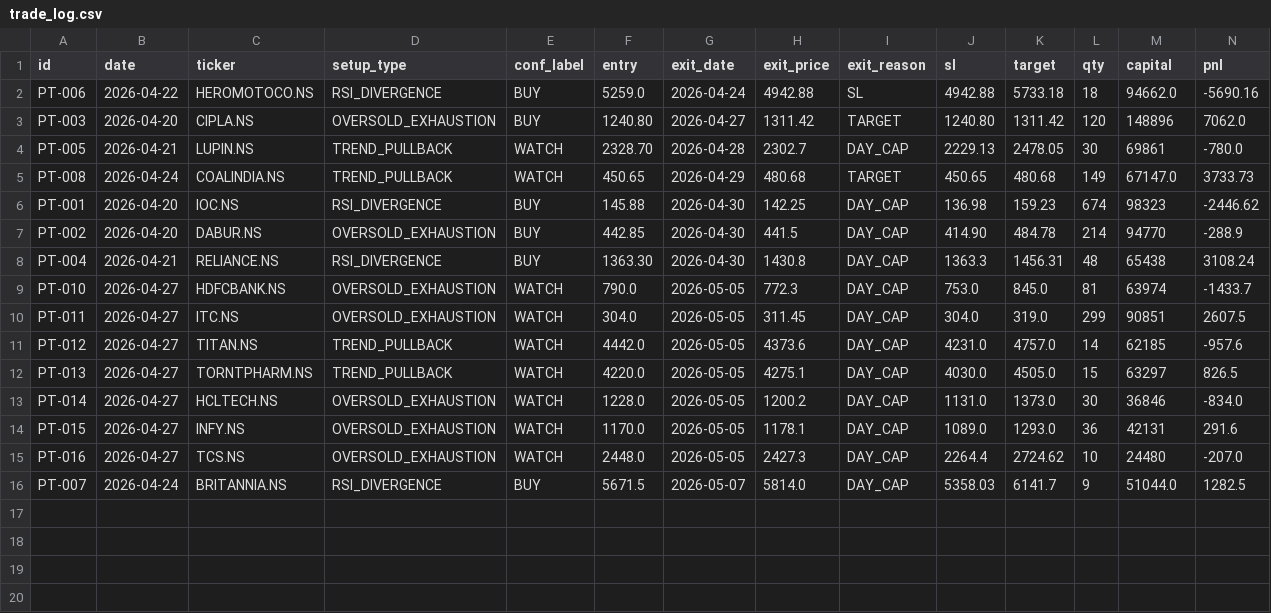
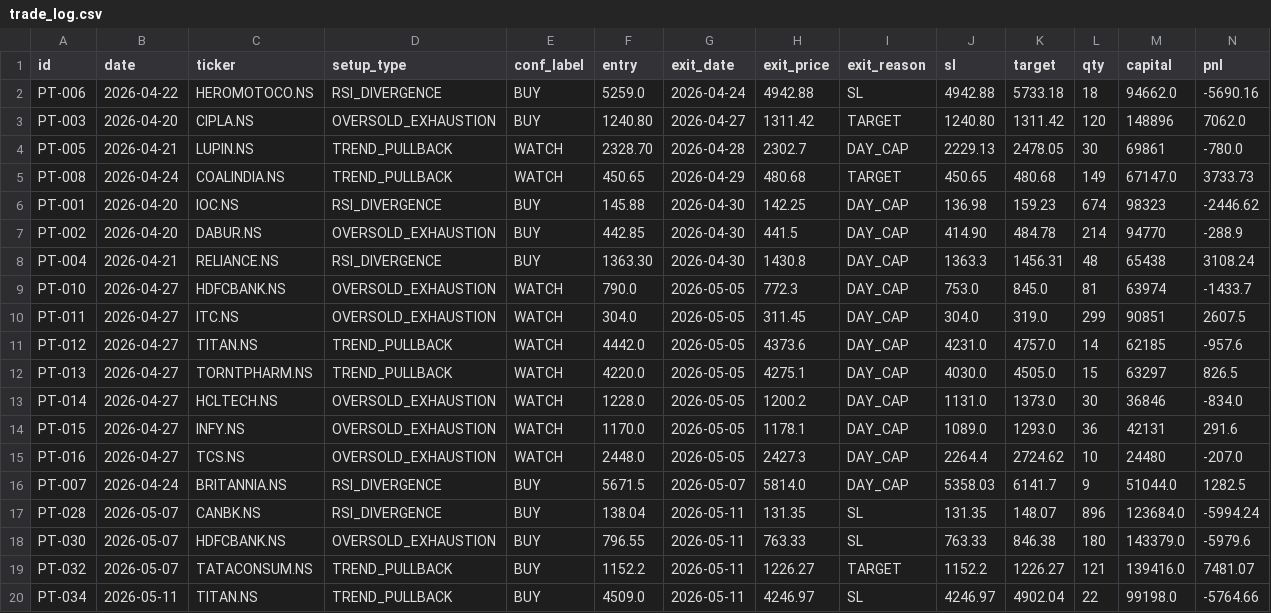
Before and after one commit to saisravanpalvaye/trading-bot-v2, a CSV file: trade_log.csv, drawn as a sheet; only a part is shown; rows hold the shown columns only; the diff names each change by its address in the sheet, - before the commit and + after, or states it on an @@ line.

```diff
--- a/trade_log.csv
+++ b/trade_log.csv
+row 17: PT-028 | 2026-05-07 | CANBK.NS | RSI_DIVERGENCE | BUY | 138.04 | 2026-05-11 | 131.35 | SL | 131.35 | 148.07 | 896 | 123684.0 | -5994.24
+row 18: PT-030 | 2026-05-07 | HDFCBANK.NS | OVERSOLD_EXHAUSTION | BUY | 796.55 | 2026-05-11 | 763.33 | SL | 763.33 | 846.38 | 180 | 143379.0 | -5979.6
+row 19: PT-032 | 2026-05-07 | TATACONSUM.NS | TREND_PULLBACK | BUY | 1152.2 | 2026-05-11 | 1226.27 | TARGET | 1152.2 | 1226.27 | 121 | 139416.0 | 7481.07
+row 20: PT-034 | 2026-05-11 | TITAN.NS | TREND_PULLBACK | BUY | 4509.0 | 2026-05-11 | 4246.97 | SL | 4246.97 | 4902.04 | 22 | 99198.0 | -5764.66
```
Also changed, not shown: paper_trades.csv.
